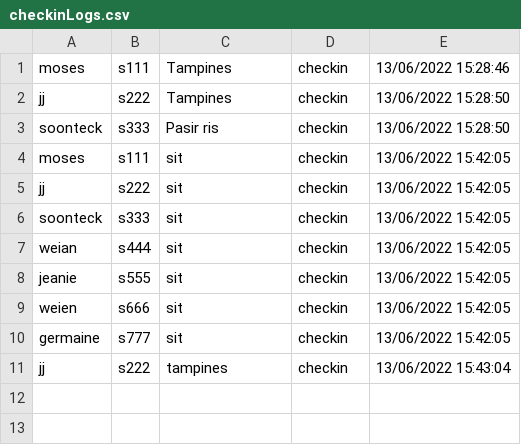
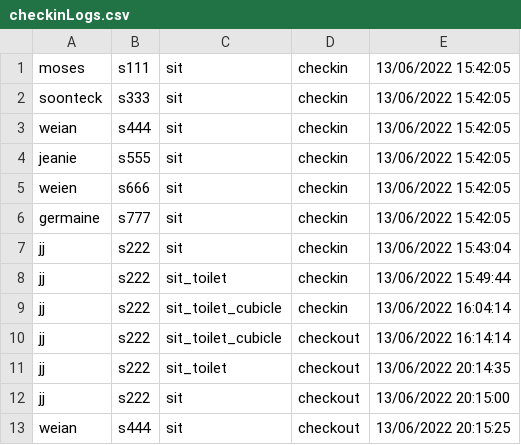
Before and after one commit to ojsiol/3004_SafeEntry, a CSV file: safeEntryLogs/checkinLogs.csv, drawn as a sheet.

Commit message:
added checkout function, #to fix: input on client side

```diff
--- a/safeEntryLogs/checkinLogs.csv
+++ b/safeEntryLogs/checkinLogs.csv
@@ -1,6 +1,2 @@
-moses,s111,Tampines,checkin,13/06/2022 15:28:46
-jj,s222,Tampines,checkin,13/06/2022 15:28:50
-soonteck,s333,Pasir ris,checkin,13/06/2022 15:28:50
 moses,s111,sit,checkin,13/06/2022 15:42:05
-jj,s222,sit,checkin,13/06/2022 15:42:05
 soonteck,s333,sit,checkin,13/06/2022 15:42:05
@@ -10,2 +6,8 @@ weien,s666,sit,checkin,13/06/2022 15:42:05
 germaine,s777,sit,checkin,13/06/2022 15:42:05
-jj,s222,tampines,checkin,13/06/2022 15:43:04
+jj,s222,sit,checkin,13/06/2022 15:43:04
+jj,s222,sit_toilet,checkin,13/06/2022 15:49:44
+jj,s222,sit_toilet_cubicle,checkin,13/06/2022 16:04:14
+jj,s222,sit_toilet_cubicle,checkout,13/06/2022 16:14:14
+jj,s222,sit_toilet,checkout,13/06/2022 20:14:35
+jj,s222,sit,checkout,13/06/2022 20:15:00
+weian,s444,sit,checkout,13/06/2022 20:15:25
```
Also changed, not shown: 3 other files.
